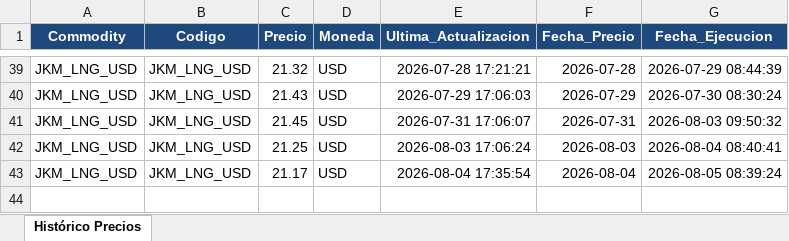
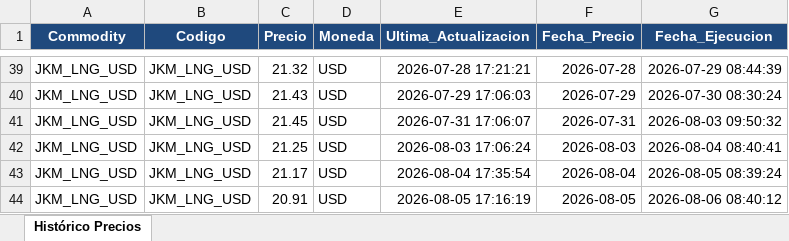
Before and after one commit to javiglejun/OilPrice, an Excel workbook: Historico_JKM_Price.xlsx, sheet Histórico Precios, drawn as a sheet; only a part is shown, gaps mark what is left out; values as stored, in another font and other column widths than the file's, no borders; the diff names each change by its address in the sheet, - before the commit and + after, or states it on an @@ line.

```diff
--- a/Historico_JKM_Price.xlsx (sheet Histórico Precios)
+++ b/Historico_JKM_Price.xlsx (sheet Histórico Precios)
+row 44: JKM_LNG_USD | JKM_LNG_USD | 20.91 | USD | 2026-08-05 17:16:19 | 2026-08-05 | 2026-08-06 08:40:12
```
